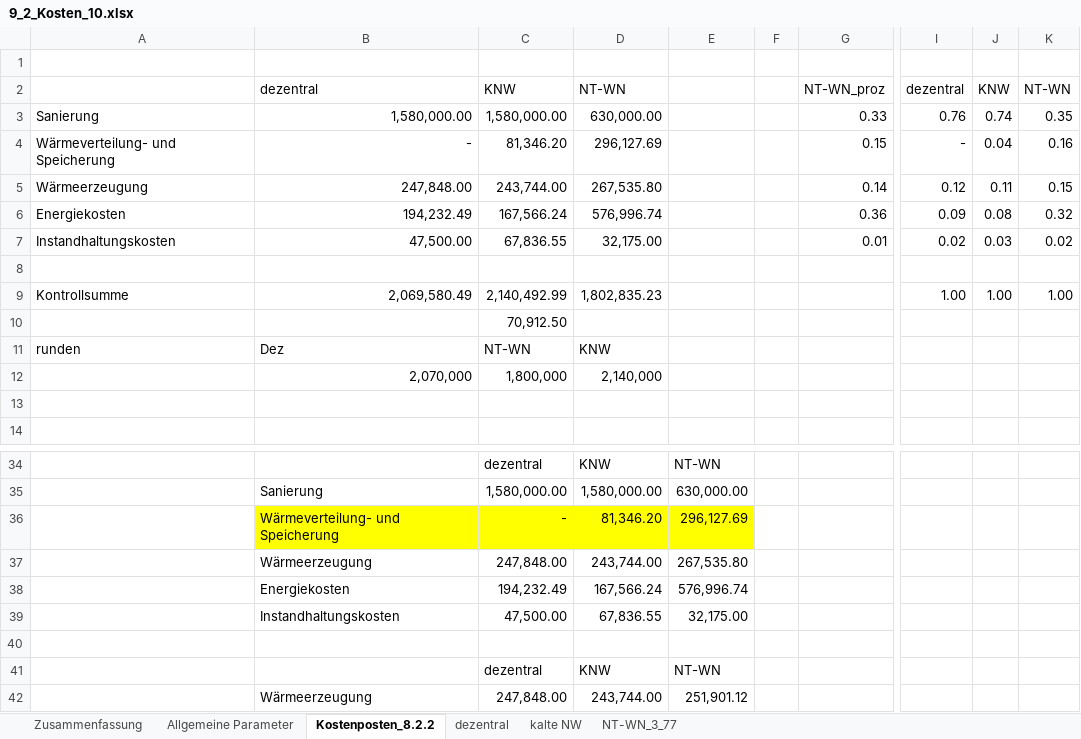
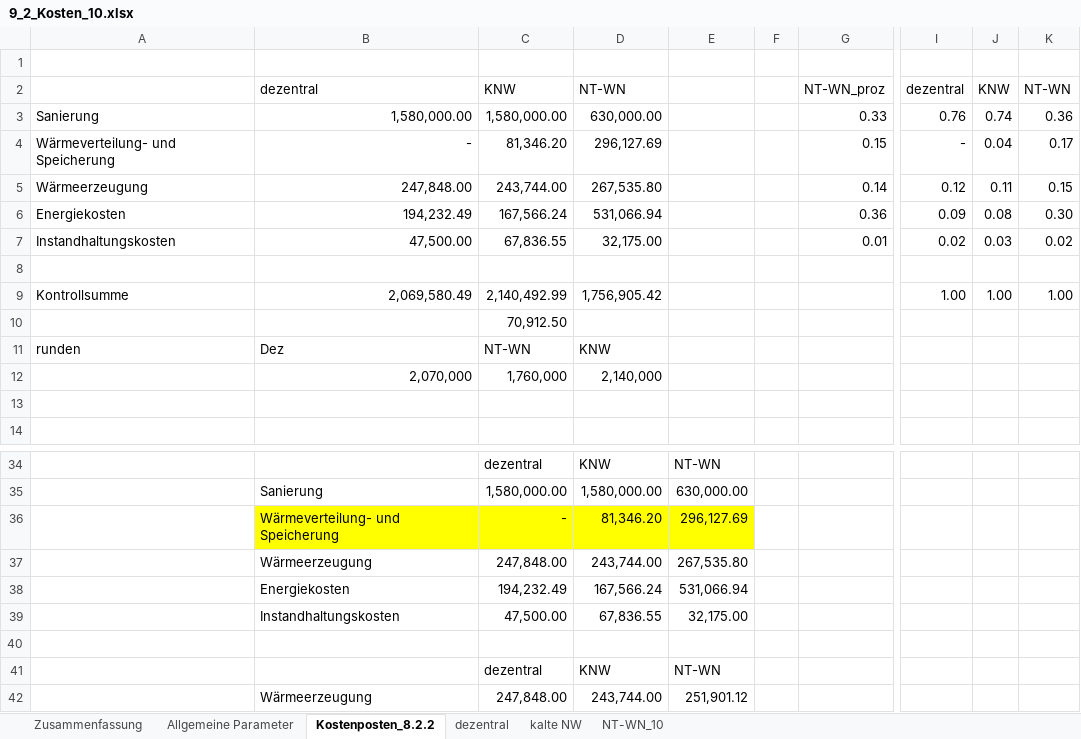
Before and after one commit to lara-barnic2/9_Parameterstudie, an Excel workbook: 9_1_Kosten/9_2_Kosten_10.xlsx, sheet Kostenposten_8.2.2, drawn as a sheet; only a part is shown, gaps mark what is left out; values as stored, in another font and other column widths than the file's, no borders; charts and pictures not drawn; the diff names each change by its address in the sheet, - before the commit and + after, or states it on an @@ line.

Commit message:
Kosten bei 9_1 je Teilvariante
auswertung auch etwas geändert sodass 20 drin ist
Simulation auch angelegt für 20

```diff
--- a/9_1_Kosten/9_2_Kosten_10.xlsx (sheet Kostenposten_8.2.2)
+++ b/9_1_Kosten/9_2_Kosten_10.xlsx (sheet Kostenposten_8.2.2)
-sheet tab: NT-WN_3_77
+sheet tab: NT-WN_10
-K3: 0.35
+K3: 0.36
-K4: 0.16
+K4: 0.17
-D6: 576,996.74
+D6: 531,066.94
-K6: 0.32
+K6: 0.30
-D9: 1,802,835.23
+D9: 1,756,905.42
-C12: 1,800,000
+C12: 1,760,000
-E38: 576,996.74
+E38: 531,066.94
```
Also changed, not shown: sheet Allgemeine Parameter, sheet Zusammenfassung, sheet NT-WN_10, charts or pictures, 9_1_Kosten/9_2_Kosten_20.xlsx, 9_1_Kosten/9_Berechnung der Änderungen in Kosten durch Abwärme.xlsx, 35 other files.
